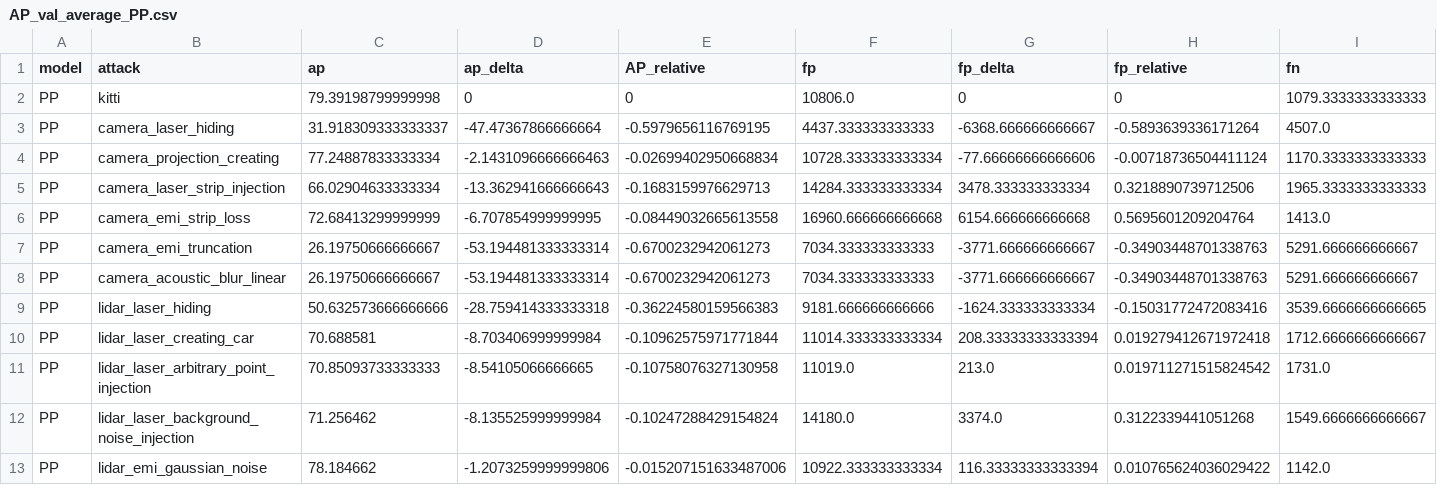
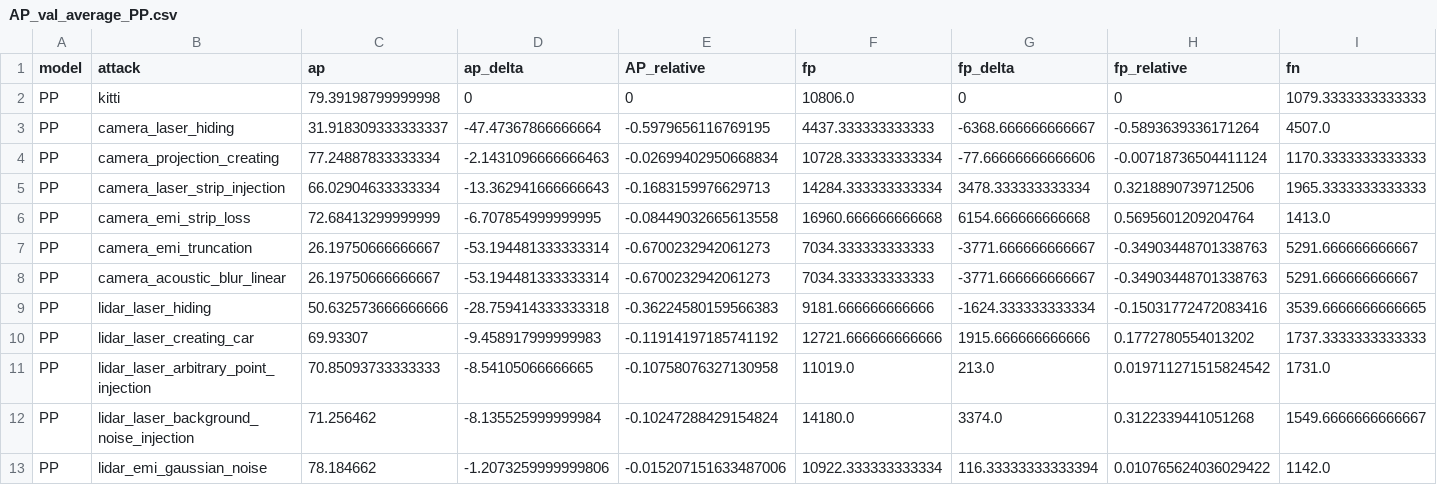
Before and after one commit to ZJUshine/sensorfusion, a CSV file: tools/AP/AP_val_average_PP.csv, drawn as a sheet; only a part is shown; the diff covers the shown part only; the diff names each change by its address in the sheet, - before the commit and + after, or states it on an @@ line.

```diff
--- a/tools/AP/AP_val_average_PP.csv
+++ b/tools/AP/AP_val_average_PP.csv
-C10 (ap): 70.688581
+C10 (ap): 69.93307
-D10 (ap_delta): -8.703406999999984
+D10 (ap_delta): -9.458917999999983
-E10 (AP_relative): -0.10962575971771844
+E10 (AP_relative): -0.11914197185741192
-F10 (fp): 11014.333333333334
+F10 (fp): 12721.666666666666
-G10 (fp_delta): 208.33333333333394
+G10 (fp_delta): 1915.666666666666
-H10 (fp_relative): 0.019279412671972418
+H10 (fp_relative): 0.1772780554013202
-I10 (fn): 1712.6666666666667
+I10 (fn): 1737.3333333333333
```
Also changed, not shown: 6 edited cells elsewhere in this file, tools/AP/AP_val_PP.csv, tools/AP/AP_val_VirConv-T.csv, 33 other files.
